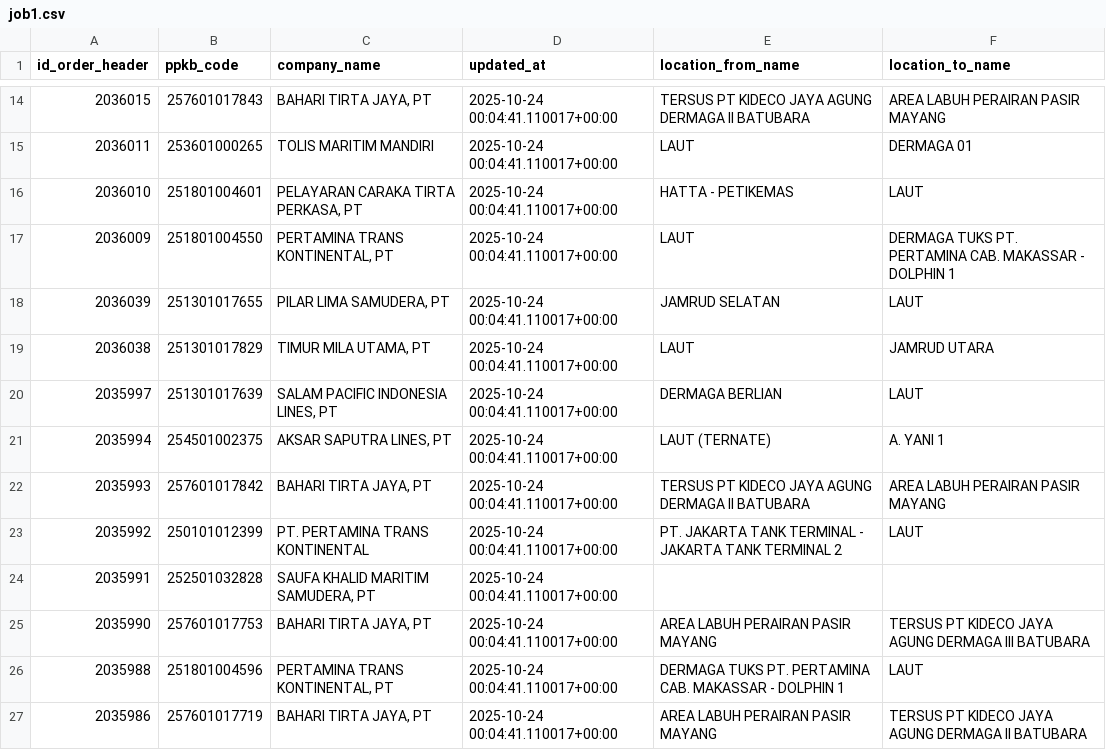
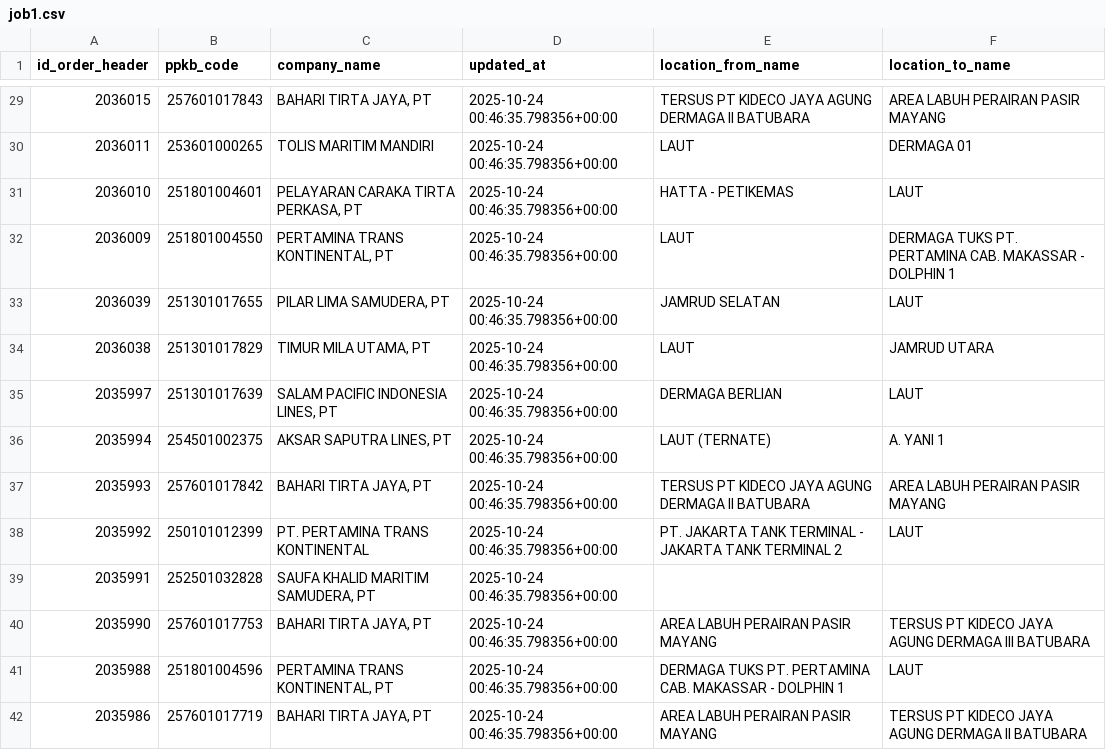
Before and after one commit to Hadi197/JobActy, a CSV file: job1.csv, drawn as a sheet; only a part is shown, gaps mark what is left out; the diff covers the shown part only.

```diff
--- a/job1.csv
+++ b/job1.csv
@@ -14,15 +29,15 @@ id_order_header,ppkb_code,company_name,updated_at,location_from_name,location_to
-2036015,257601017843,"BAHARI TIRTA JAYA, PT",2025-10-24 00:04:41.110017+00:00,TERSUS PT KIDECO JAYA AGUNG DERMAGA II BATUBARA,AREA LABUH PERAIRAN PASIR MAYANG
-2036011,253601000265,"TOLIS MARITIM MANDIRI
-",2025-10-24 00:04:41.110017+00:00,LAUT,DERMAGA 01
-2036010,251801004601,"PELAYARAN CARAKA TIRTA PERKASA, PT",2025-10-24 00:04:41.110017+00:00,HATTA - PETIKEMAS,LAUT
-2036009,251801004550,"PERTAMINA TRANS KONTINENTAL, PT",2025-10-24 00:04:41.110017+00:00,LAUT,DERMAGA TUKS PT. PERTAMINA CAB. MAKASSAR - DOLPHIN 1
-2036039,251301017655,"PILAR LIMA SAMUDERA, PT",2025-10-24 00:04:41.110017+00:00,JAMRUD SELATAN,LAUT
-2036038,251301017829,"TIMUR MILA UTAMA, PT",2025-10-24 00:04:41.110017+00:00,LAUT,JAMRUD UTARA
-2035997,251301017639,"SALAM PACIFIC INDONESIA LINES, PT",2025-10-24 00:04:41.110017+00:00,DERMAGA BERLIAN,LAUT
-2035994,254501002375,"AKSAR SAPUTRA LINES, PT",2025-10-24 00:04:41.110017+00:00,LAUT (TERNATE),A. YANI 1
-2035993,257601017842,"BAHARI TIRTA JAYA, PT",2025-10-24 00:04:41.110017+00:00,TERSUS PT KIDECO JAYA AGUNG DERMAGA II BATUBARA,AREA LABUH PERAIRAN PASIR MAYANG
-2035992,250101012399,PT. PERTAMINA TRANS KONTINENTAL,2025-10-24 00:04:41.110017+00:00,PT. JAKARTA TANK TERMINAL - JAKARTA TANK TERMINAL 2,LAUT
-2035991,252501032828,"SAUFA KHALID MARITIM SAMUDERA, PT",2025-10-24 00:04:41.110017+00:00,,
-2035990,257601017753,"BAHARI TIRTA JAYA, PT",2025-10-24 00:04:41.110017+00:00,AREA LABUH PERAIRAN PASIR MAYANG,TERSUS PT KIDECO JAYA AGUNG DERMAGA III BATUBARA
-2035988,251801004596,"PERTAMINA TRANS KONTINENTAL, PT",2025-10-24 00:04:41.110017+00:00,DERMAGA TUKS PT. PERTAMINA CAB. MAKASSAR - DOLPHIN 1,LAUT
-2035986,257601017719,"BAHARI TIRTA JAYA, PT",2025-10-24 00:04:41.110017+00:00,AREA LABUH PERAIRAN PASIR MAYANG,TERSUS PT KIDECO JAYA AGUNG DERMAGA II BATUBARA
+2036015,257601017843,"BAHARI TIRTA JAYA, PT",2025-10-24 00:46:35.798356+00:00,TERSUS PT KIDECO JAYA AGUNG DERMAGA II BATUBARA,AREA LABUH PERAIRAN PASIR MAYANG
+2036011,253601000265,"TOLIS MARITIM MANDIRI
+",2025-10-24 00:46:35.798356+00:00,LAUT,DERMAGA 01
+2036010,251801004601,"PELAYARAN CARAKA TIRTA PERKASA, PT",2025-10-24 00:46:35.798356+00:00,HATTA - PETIKEMAS,LAUT
+2036009,251801004550,"PERTAMINA TRANS KONTINENTAL, PT",2025-10-24 00:46:35.798356+00:00,LAUT,DERMAGA TUKS PT. PERTAMINA CAB. MAKASSAR - DOLPHIN 1
+2036039,251301017655,"PILAR LIMA SAMUDERA, PT",2025-10-24 00:46:35.798356+00:00,JAMRUD SELATAN,LAUT
+2036038,251301017829,"TIMUR MILA UTAMA, PT",2025-10-24 00:46:35.798356+00:00,LAUT,JAMRUD UTARA
+2035997,251301017639,"SALAM PACIFIC INDONESIA LINES, PT",2025-10-24 00:46:35.798356+00:00,DERMAGA BERLIAN,LAUT
+2035994,254501002375,"AKSAR SAPUTRA LINES, PT",2025-10-24 00:46:35.798356+00:00,LAUT (TERNATE),A. YANI 1
+2035993,257601017842,"BAHARI TIRTA JAYA, PT",2025-10-24 00:46:35.798356+00:00,TERSUS PT KIDECO JAYA AGUNG DERMAGA II BATUBARA,AREA LABUH PERAIRAN PASIR MAYANG
+2035992,250101012399,PT. PERTAMINA TRANS KONTINENTAL,2025-10-24 00:46:35.798356+00:00,PT. JAKARTA TANK TERMINAL - JAKARTA TANK TERMINAL 2,LAUT
+2035991,252501032828,"SAUFA KHALID MARITIM SAMUDERA, PT",2025-10-24 00:46:35.798356+00:00,,
+2035990,257601017753,"BAHARI TIRTA JAYA, PT",2025-10-24 00:46:35.798356+00:00,AREA LABUH PERAIRAN PASIR MAYANG,TERSUS PT KIDECO JAYA AGUNG DERMAGA III BATUBARA
+2035988,251801004596,"PERTAMINA TRANS KONTINENTAL, PT",2025-10-24 00:46:35.798356+00:00,DERMAGA TUKS PT. PERTAMINA CAB. MAKASSAR - DOLPHIN 1,LAUT
+2035986,257601017719,"BAHARI TIRTA JAYA, PT",2025-10-24 00:46:35.798356+00:00,AREA LABUH PERAIRAN PASIR MAYANG,TERSUS PT KIDECO JAYA AGUNG DERMAGA II BATUBARA
```
Also changed, not shown: 22 added rows and 50 edited cells elsewhere in this file, 1 other file.
